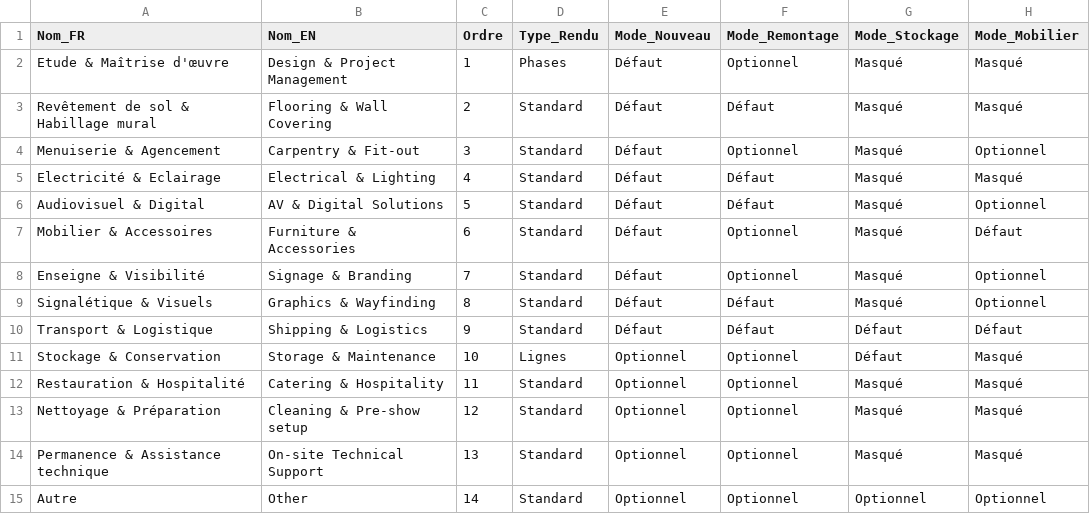
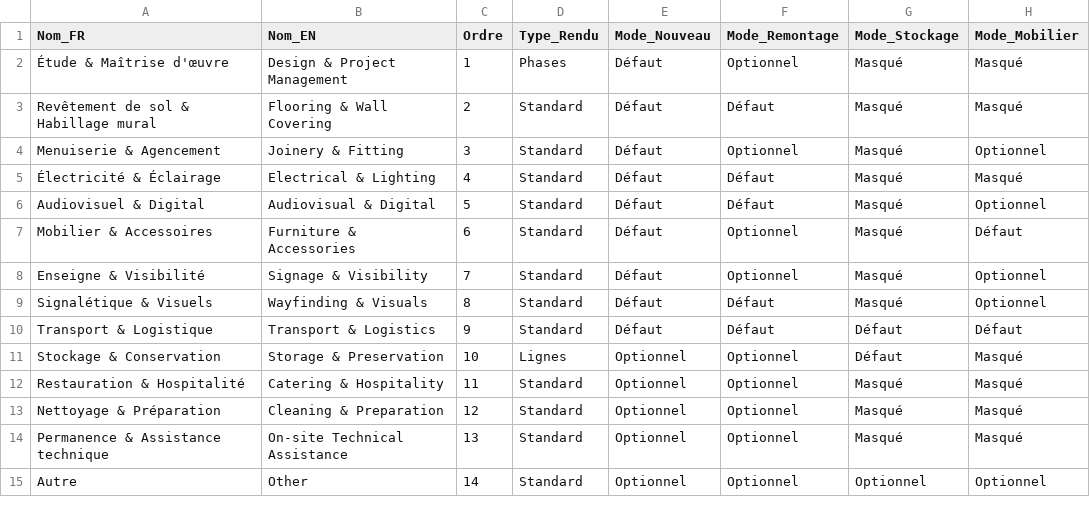
Before and after one commit to Stand4You/Stand4You, a CSV file: Devis_Rubriques-Grid view.csv, drawn as a sheet.

```diff
--- a/Devis_Rubriques-Grid view.csv
+++ b/Devis_Rubriques-Grid view.csv
@@ -1,15 +1,15 @@
 Nom_FR,Nom_EN,Ordre,Type_Rendu,Mode_Nouveau,Mode_Remontage,Mode_Stockage,Mode_Mobilier
-Etude & Maîtrise d'œuvre,Design & Project Management,1,Phases,Défaut,Optionnel,Masqué,Masqué
+Étude & Maîtrise d'œuvre,Design & Project Management,1,Phases,Défaut,Optionnel,Masqué,Masqué
 Revêtement de sol & Habillage mural,Flooring & Wall Covering,2,Standard,Défaut,Défaut,Masqué,Masqué
-Menuiserie & Agencement,Carpentry & Fit-out,3,Standard,Défaut,Optionnel,Masqué,Optionnel
-Electricité & Eclairage,Electrical & Lighting,4,Standard,Défaut,Défaut,Masqué,Masqué
-Audiovisuel & Digital,AV & Digital Solutions,5,Standard,Défaut,Défaut,Masqué,Optionnel
+Menuiserie & Agencement,Joinery & Fitting,3,Standard,Défaut,Optionnel,Masqué,Optionnel
+Électricité & Éclairage,Electrical & Lighting,4,Standard,Défaut,Défaut,Masqué,Masqué
+Audiovisuel & Digital,Audiovisual & Digital,5,Standard,Défaut,Défaut,Masqué,Optionnel
 Mobilier & Accessoires,Furniture & Accessories,6,Standard,Défaut,Optionnel,Masqué,Défaut
-Enseigne & Visibilité,Signage & Branding,7,Standard,Défaut,Optionnel,Masqué,Optionnel
-Signalétique & Visuels,Graphics & Wayfinding,8,Standard,Défaut,Défaut,Masqué,Optionnel
-Transport & Logistique,Shipping & Logistics,9,Standard,Défaut,Défaut,Défaut,Défaut
-Stockage & Conservation,Storage & Maintenance,10,Lignes,Optionnel,Optionnel,Défaut,Masqué
+Enseigne & Visibilité,Signage & Visibility,7,Standard,Défaut,Optionnel,Masqué,Optionnel
+Signalétique & Visuels,Wayfinding & Visuals,8,Standard,Défaut,Défaut,Masqué,Optionnel
+Transport & Logistique,Transport & Logistics,9,Standard,Défaut,Défaut,Défaut,Défaut
+Stockage & Conservation,Storage & Preservation,10,Lignes,Optionnel,Optionnel,Défaut,Masqué
 Restauration & Hospitalité,Catering & Hospitality,11,Standard,Optionnel,Optionnel,Masqué,Masqué
-Nettoyage & Préparation,Cleaning & Pre-show setup,12,Standard,Optionnel,Optionnel,Masqué,Masqué
-Permanence & Assistance technique,On-site Technical Support,13,Standard,Optionnel,Optionnel,Masqué,Masqué
+Nettoyage & Préparation,Cleaning & Preparation,12,Standard,Optionnel,Optionnel,Masqué,Masqué
+Permanence & Assistance technique,On-site Technical Assistance,13,Standard,Optionnel,Optionnel,Masqué,Masqué
 Autre,Other,14,Standard,Optionnel,Optionnel,Optionnel,Optionnel
```
Also changed, not shown: Devis_Prestations-Grid view.csv.
